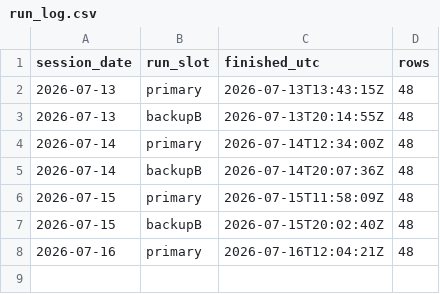
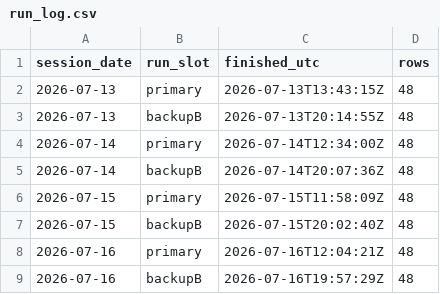
Before and after one commit to freshshine1/twse-dashboard, a CSV file: processed/run_log.csv, drawn as a sheet; the diff names each change by its address in the sheet, - before the commit and + after, or states it on an @@ line.

```diff
--- a/processed/run_log.csv
+++ b/processed/run_log.csv
+row 9: 2026-07-16 | backupB | 2026-07-16T19:57:29Z | 48
```
Also changed, not shown: 4 other files.
